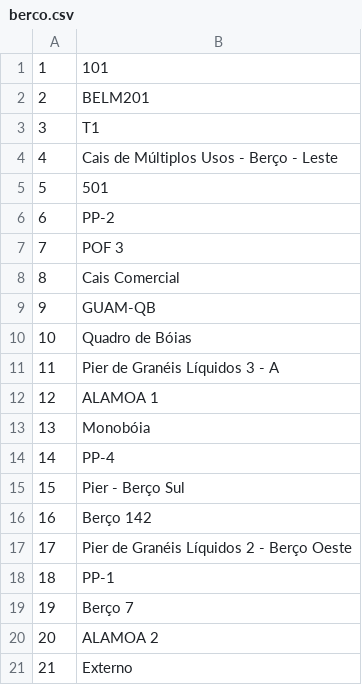
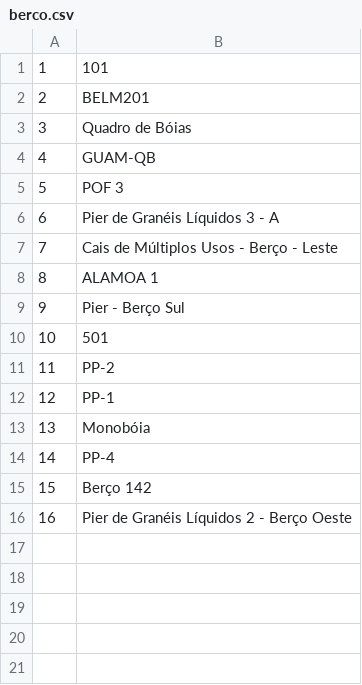
Before and after one commit to MattyGaryuu/PPC---Projeto-dataset, a CSV file: Project1/dicts/berco.csv, drawn as a sheet; removed rows and columns are numbered as before the commit, all else as after; the diff names each change by its address in the sheet, - before the commit and + after, or states it on an @@ line.

```diff
--- a/Project1/dicts/berco.csv
+++ b/Project1/dicts/berco.csv
-B3: T1
+B3: Quadro de Bóias
@@ row 9 moved to row 4: 4 @@
@@ row 7 moved to row 5: 5 @@
@@ row 11 moved to row 6: 6 @@
@@ column A renumbered between rows 7 and 16 @@
@@ row 12 moved to row 8: 8 @@
@@ row 15 moved to row 9: 9 @@
-B12: Cais Comercial
+B12: PP-1
-row 10: 10 | Quadro de Bóias
-row 18: 18 | PP-1
-row 19: 19 | Berço 7
-row 20: 20 | ALAMOA 2
-row 21: 21 | Externo
```
Also changed, not shown: Project1/dataset_00_sem_virg_final.csv, Project1/dicts/portoatracacao.csv, 11 other files.
